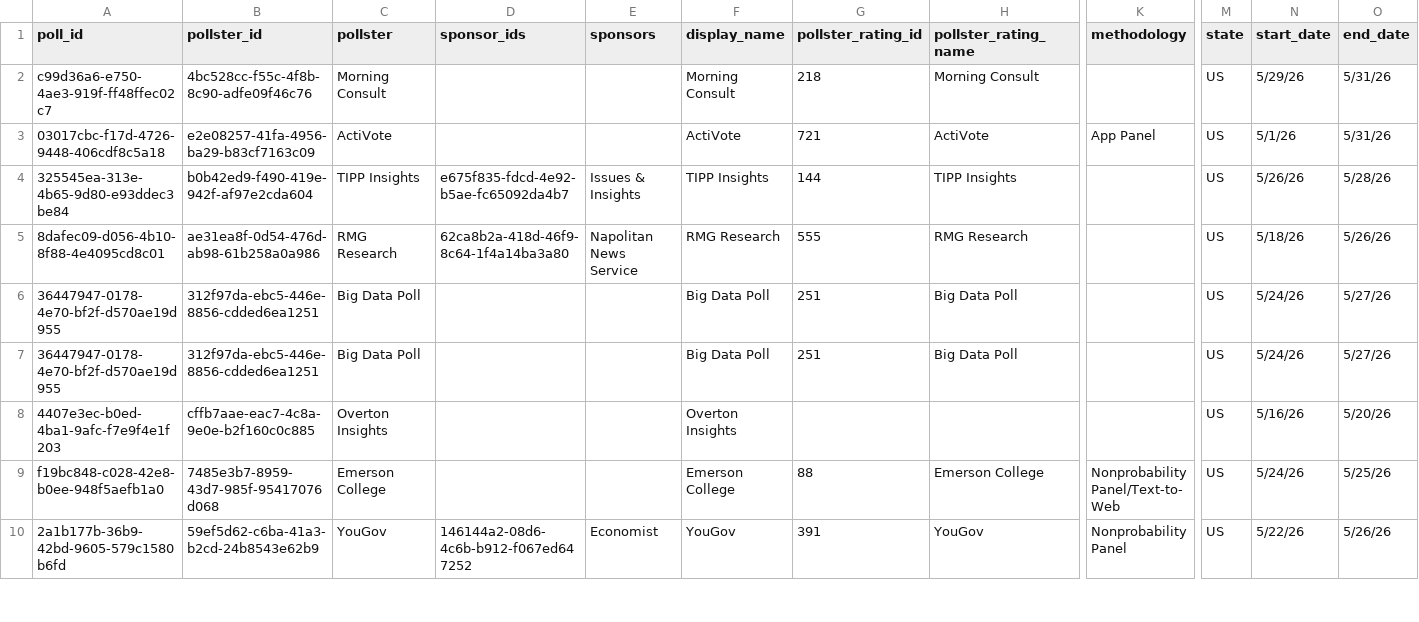
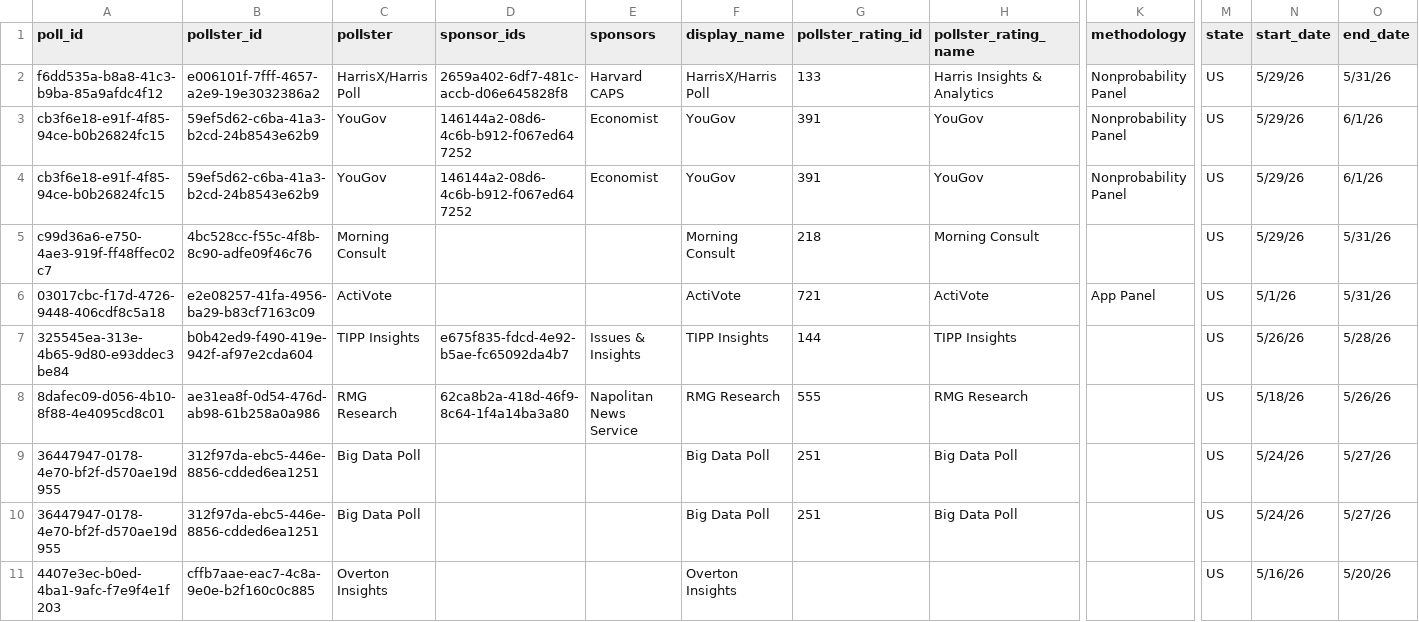
Before and after one commit to davidmold/spockpoll, a CSV file: president.csv, drawn as a sheet; only a part is shown, gaps mark what is left out; the shorter side is filled out with more unchanged rows; rows hold the shown columns only; the diff names each change by its address in the sheet, - before the commit and + after, or states it on an @@ line.

```diff
--- a/president.csv
+++ b/president.csv
+row 2: f6dd535a-b8a8-41c3-b9ba-85a9afdc4f12 | e006101f-7fff-4657-a2e9-19e3032386a2 | HarrisX/Harris Poll | 2659a402-6df7-481c-accb-d06e645828f8 | Harvard CAPS | HarrisX/Harris Poll | 133 | Harris Insights & Analytics | Nonprobability Panel | US | 5/29/26 | 5/31/26
+row 3: cb3f6e18-e91f-4f85-94ce-b0b26824fc15 | 59ef5d62-c6ba-41a3-b2cd-24b8543e62b9 | YouGov | 146144a2-08d6-4c6b-b912-f067ed647252 | Economist | YouGov | 391 | YouGov | Nonprobability Panel | US | 5/29/26 | 6/1/26
+row 4: cb3f6e18-e91f-4f85-94ce-b0b26824fc15 | 59ef5d62-c6ba-41a3-b2cd-24b8543e62b9 | YouGov | 146144a2-08d6-4c6b-b912-f067ed647252 | Economist | YouGov | 391 | YouGov | Nonprobability Panel | US | 5/29/26 | 6/1/26
```
